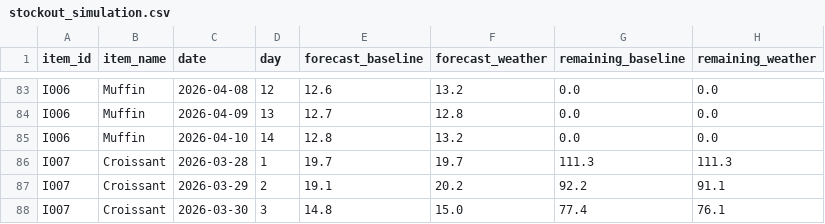
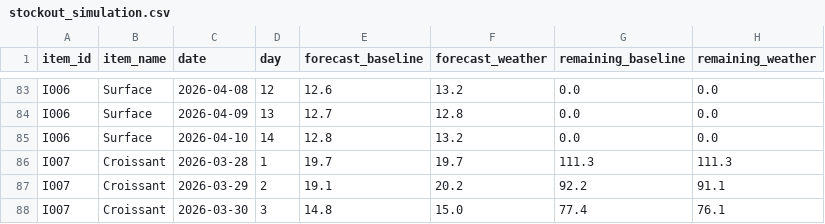
Before and after one commit to usp787/CS6220_Final_Project, a CSV file: output/stockout_simulation.csv, drawn as a sheet; only a part is shown, gaps mark what is left out; the diff covers the shown part only; the diff names each change by its address in the sheet, - before the commit and + after, or states it on an @@ line.

```diff
--- a/output/stockout_simulation.csv
+++ b/output/stockout_simulation.csv
-B83:B85 (item_name): Muffin
+B83:B85 (item_name): Surface
```
Also changed, not shown: 81 edited cells elsewhere in this file, data/daily_demand.csv, output/demand_forecasts.csv, 12 other files.
